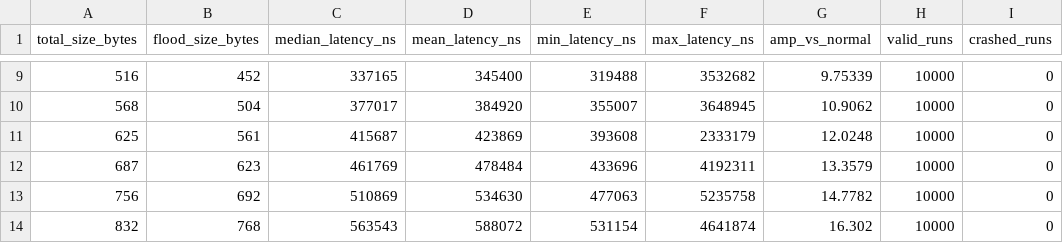
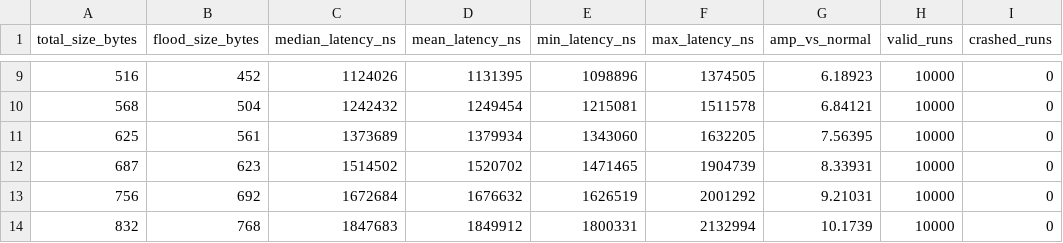
Before and after one commit to tw89Coder/adam-v2x, a CSV file: outputs/csv_raw/unpatched/amplification_profile.csv, drawn as a sheet; only a part is shown, gaps mark what is left out; the diff covers the shown part only; the diff names each change by its address in the sheet, - before the commit and + after, or states it on an @@ line.

```diff
--- a/outputs/csv_raw/unpatched/amplification_profile.csv
+++ b/outputs/csv_raw/unpatched/amplification_profile.csv
-C9 (median_latency_ns): 337165
+C9 (median_latency_ns): 1124026
-D9 (mean_latency_ns): 345400
+D9 (mean_latency_ns): 1131395
-E9 (min_latency_ns): 319488
+E9 (min_latency_ns): 1098896
-F9 (max_latency_ns): 3532682
+F9 (max_latency_ns): 1374505
-G9 (amp_vs_normal): 9.75339
+G9 (amp_vs_normal): 6.18923
-C10 (median_latency_ns): 377017
+C10 (median_latency_ns): 1242432
-D10 (mean_latency_ns): 384920
+D10 (mean_latency_ns): 1249454
-E10 (min_latency_ns): 355007
+E10 (min_latency_ns): 1215081
-F10 (max_latency_ns): 3648945
+F10 (max_latency_ns): 1511578
-G10 (amp_vs_normal): 10.9062
+G10 (amp_vs_normal): 6.84121
-C11 (median_latency_ns): 415687
+C11 (median_latency_ns): 1373689
-D11 (mean_latency_ns): 423869
+D11 (mean_latency_ns): 1379934
-E11 (min_latency_ns): 393608
+E11 (min_latency_ns): 1343060
-F11 (max_latency_ns): 2333179
+F11 (max_latency_ns): 1632205
-G11 (amp_vs_normal): 12.0248
+G11 (amp_vs_normal): 7.56395
-C12 (median_latency_ns): 461769
+C12 (median_latency_ns): 1514502
-D12 (mean_latency_ns): 478484
+D12 (mean_latency_ns): 1520702
-E12 (min_latency_ns): 433696
+E12 (min_latency_ns): 1471465
-F12 (max_latency_ns): 4192311
+F12 (max_latency_ns): 1904739
-G12 (amp_vs_normal): 13.3579
+G12 (amp_vs_normal): 8.33931
-C13 (median_latency_ns): 510869
+C13 (median_latency_ns): 1672684
-D13 (mean_latency_ns): 534630
+D13 (mean_latency_ns): 1676632
-E13 (min_latency_ns): 477063
+E13 (min_latency_ns): 1626519
-F13 (max_latency_ns): 5235758
+F13 (max_latency_ns): 2001292
-G13 (amp_vs_normal): 14.7782
+G13 (amp_vs_normal): 9.21031
-C14 (median_latency_ns): 563543
+C14 (median_latency_ns): 1847683
-D14 (mean_latency_ns): 588072
+D14 (mean_latency_ns): 1849912
-E14 (min_latency_ns): 531154
+E14 (min_latency_ns): 1800331
-F14 (max_latency_ns): 4641874
+F14 (max_latency_ns): 2132994
-G14 (amp_vs_normal): 16.302
+G14 (amp_vs_normal): 10.1739
```
Also changed, not shown: 59 edited cells elsewhere in this file, 6 other files.
